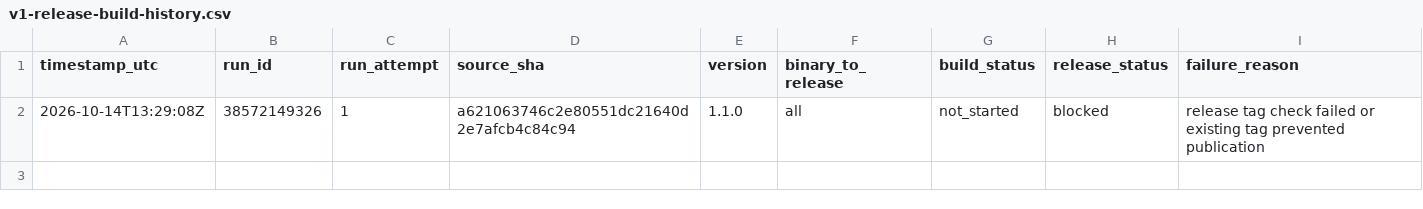
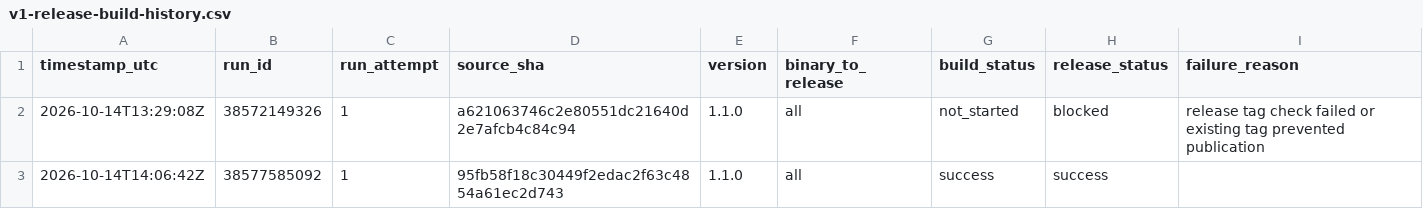
Before and after one commit to Mahmoudiismail/crm, a CSV file: plan/v1-release-build-history.csv, drawn as a sheet.

```diff
--- a/plan/v1-release-build-history.csv
+++ b/plan/v1-release-build-history.csv
@@ -2 +2,2 @@
 2026-10-14T13:29:08Z,38572149326,1,a621063746c2e80551dc21640d2e7afcb4c84c94,1.1.0,all,not_started,blocked,release tag check failed or existing tag prevented publication
+2026-10-14T14:06:42Z,38577585092,1,95fb58f18c30449f2edac2f63c4854a61ec2d743,1.1.0,all,success,success,
```
